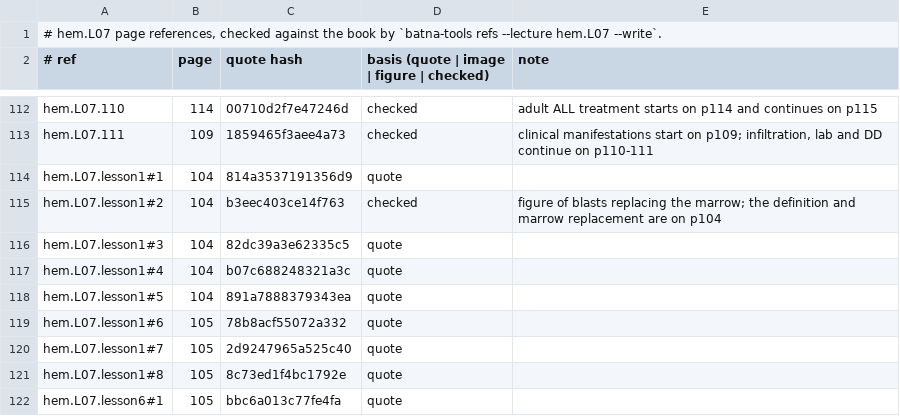
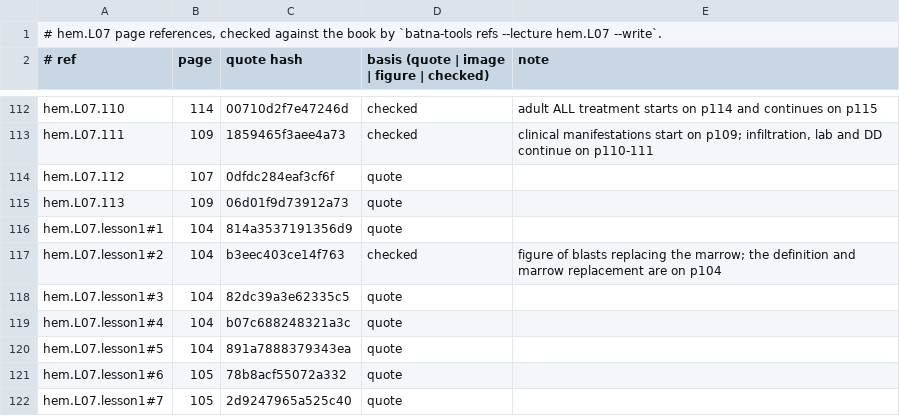
Before and after one commit to MohamedRef/Batna-app, a TSV file: content/book-refs/hem/L07.tsv, drawn as a sheet; only a part is shown, gaps mark what is left out; the shorter side is filled out with more unchanged rows; the diff names each change by its address in the sheet, - before the commit and + after, or states it on an @@ line.

Commit message:
hem.L07: recognition items on the book's pictures (#1154)

```diff
--- a/content/book-refs/hem/L07.tsv
+++ b/content/book-refs/hem/L07.tsv
+row 114: hem.L07.112 | 107 | 0dfdc284eaf3cf6f | quote
+row 115: hem.L07.113 | 109 | 06d01f9d73912a73 | quote
```
Also changed, not shown: 2 other files.
